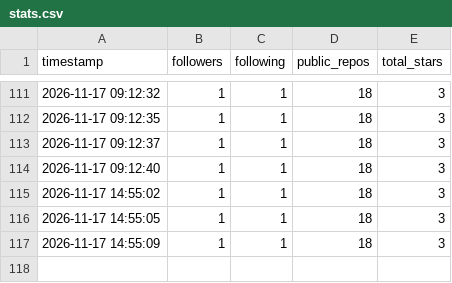
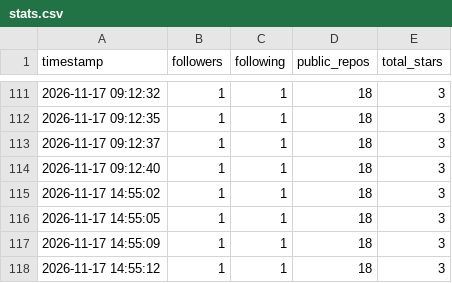
Before and after one commit to Ctrl-Joy/profile-stats-log, a CSV file: data/stats.csv, drawn as a sheet; only a part is shown, gaps mark what is left out; the diff names each change by its address in the sheet, - before the commit and + after, or states it on an @@ line.

```diff
--- a/data/stats.csv
+++ b/data/stats.csv
+row 118: 2026-11-17 14:55:12 | 1 | 1 | 18 | 3
```
Also changed, not shown: 1 other file.
